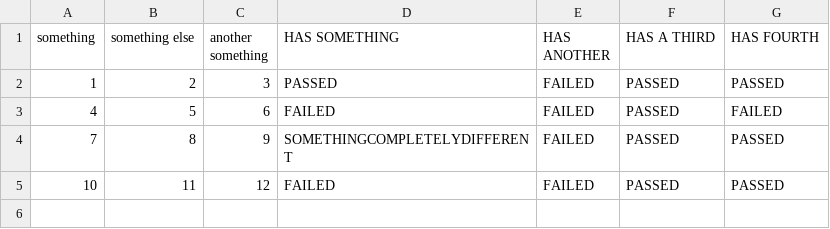
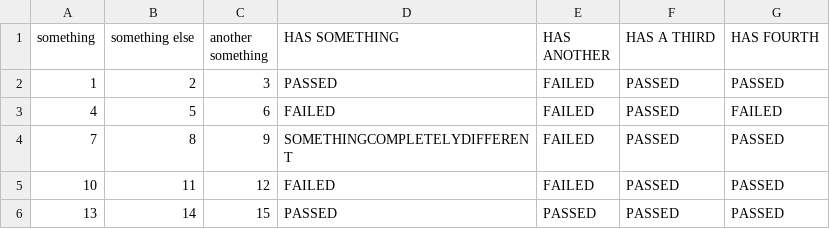
Before and after one commit to ksearfos/kelli-repo, a CSV file: csv/csv_sample_dir/input/sample.csv (was csv/csv_sample_dir/sample.csv), drawn as a sheet.

```diff
--- a/csv/csv_sample_dir/sample.csv
+++ b/csv/csv_sample_dir/input/sample.csv
@@ -5 +5,2 @@ something,something else,another something,HAS SOMETHING,HAS ANOTHER,HAS A THIRD
 10,11,12,FAILED,FAILED,PASSED,PASSED
+13,14,15,PASSED,PASSED,PASSED,PASSED
```
Also changed, not shown: 2 other files.
